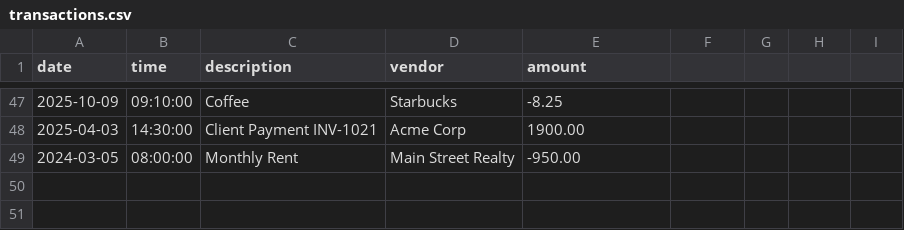
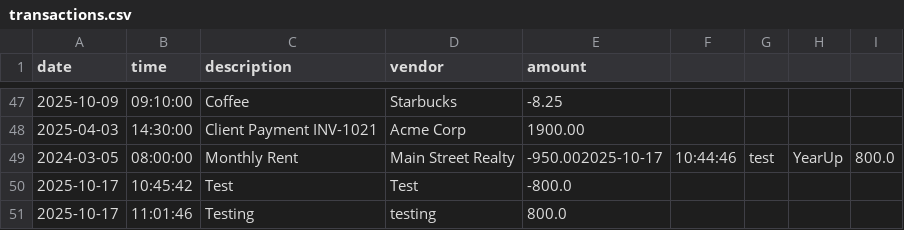
Before and after one commit to kkeith016/vault-book, a CSV file: src/main/resources/transactions.csv, drawn as a sheet; only a part is shown, gaps mark what is left out.

```diff
--- a/src/main/resources/transactions.csv
+++ b/src/main/resources/transactions.csv
@@ -48,2 +48,4 @@ date|time|description|vendor|amount|
 2025-04-03|14:30:00|Client Payment INV-1021|Acme Corp|1900.00
-2024-03-05|08:00:00|Monthly Rent|Main Street Realty|-950.00
+2024-03-05|08:00:00|Monthly Rent|Main Street Realty|-950.002025-10-17|10:44:46|test|YearUp|800.0
+2025-10-17|10:45:42|Test|Test|-800.0
+2025-10-17|11:01:46|Testing|testing|800.0
```
Also changed, not shown: 1 other file.
